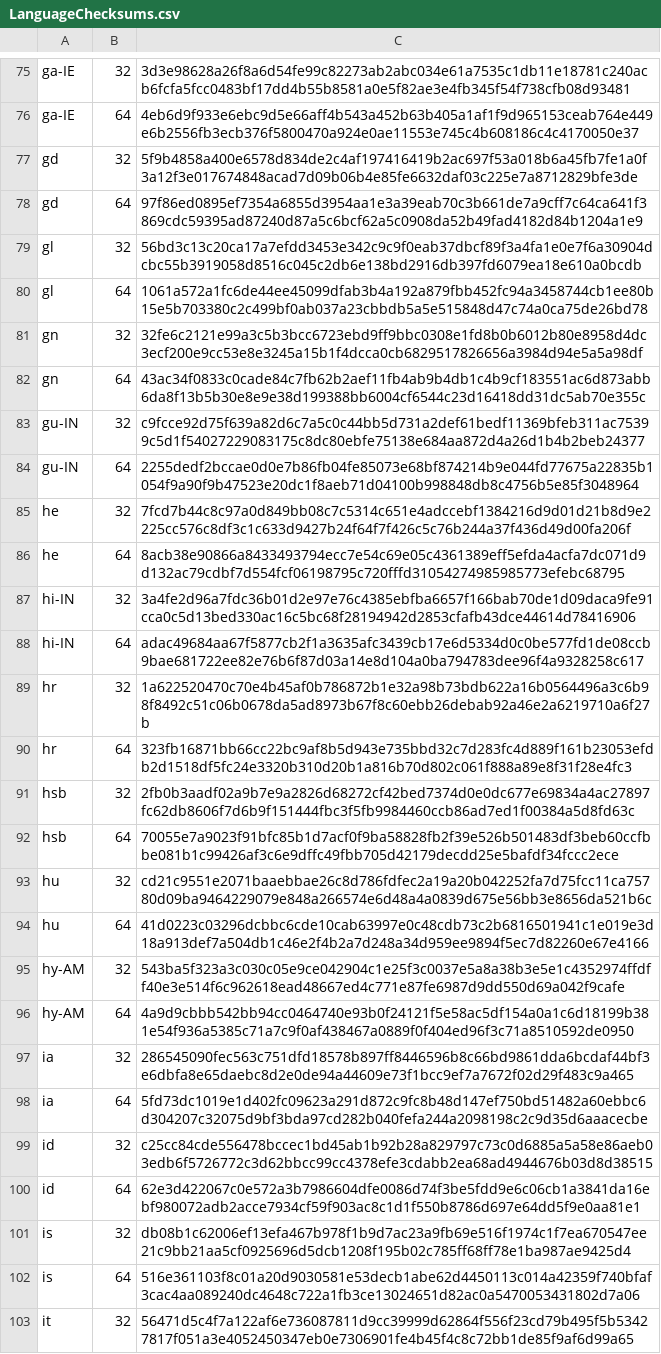
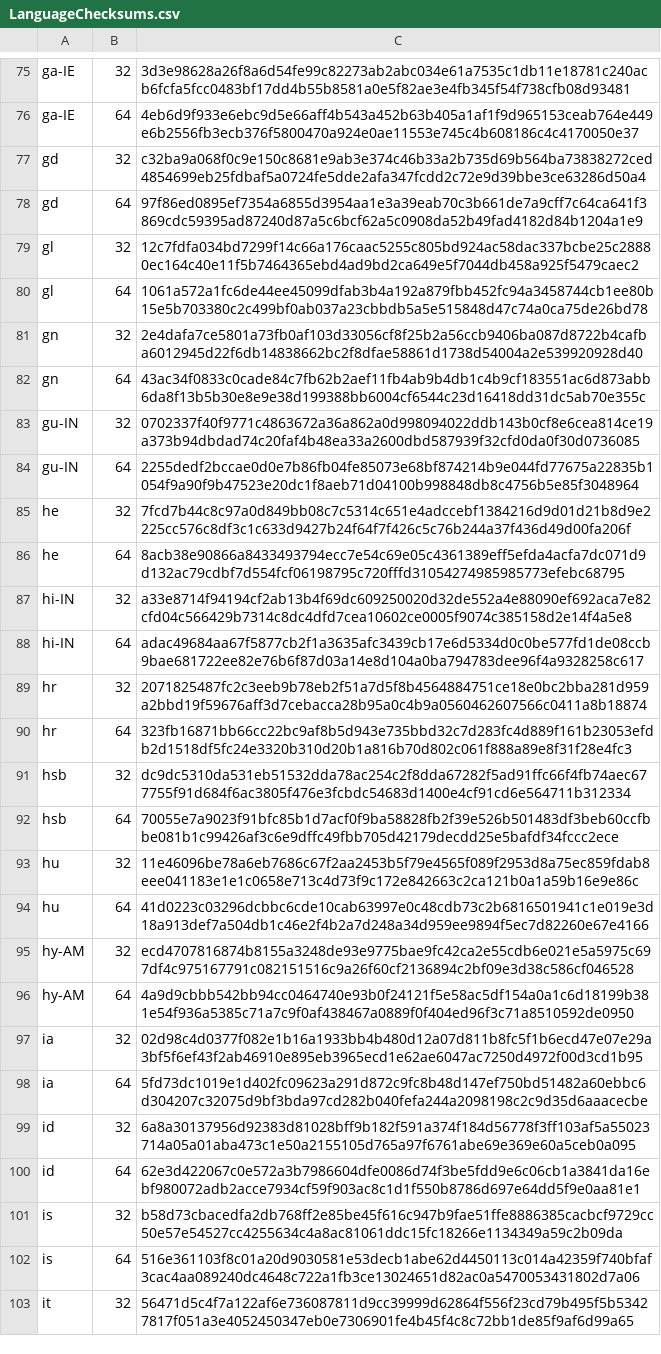
Before and after one commit to mkevenaar/chocolatey-packages, a CSV file: automatic/firefox-nightly/tools/LanguageChecksums.csv, drawn as a sheet; only a part is shown, gaps mark what is left out; the diff covers the shown part only.

```diff
--- a/automatic/firefox-nightly/tools/LanguageChecksums.csv
+++ b/automatic/firefox-nightly/tools/LanguageChecksums.csv
@@ -76,9 +76,9 @@ ga-IE|32|3d3e98628a26f8a6d54fe99c82273ab2abc034e61a7535c1db11e18781c240acb6fcfa5
 ga-IE|64|4eb6d9f933e6ebc9d5e66aff4b543a452b63b405a1af1f9d965153ceab764e449e6b2556fb3ecb376f5800470a924e0ae11553e745c4b608186c4c4170050e37
-gd|32|5f9b4858a400e6578d834de2c4af197416419b2ac697f53a018b6a45fb7fe1a0f3a12f3e017674848acad7d09b06b4e85fe6632daf03c225e7a8712829bfe3de
+gd|32|c32ba9a068f0c9e150c8681e9ab3e374c46b33a2b735d69b564ba73838272ced4854699eb25fdbaf5a0724fe5dde2afa347fcdd2c72e9d39bbe3ce63286d50a4
 gd|64|97f86ed0895ef7354a6855d3954aa1e3a39eab70c3b661de7a9cff7c64ca641f3869cdc59395ad87240d87a5c6bcf62a5c0908da52b49fad4182d84b1204a1e9
-gl|32|56bd3c13c20ca17a7efdd3453e342c9c9f0eab37dbcf89f3a4fa1e0e7f6a30904dcbc55b3919058d8516c045c2db6e138bd2916db397fd6079ea18e610a0bcdb
+gl|32|12c7fdfa034bd7299f14c66a176caac5255c805bd924ac58dac337bcbe25c28880ec164c40e11f5b7464365ebd4ad9bd2ca649e5f7044db458a925f5479caec2
 gl|64|1061a572a1fc6de44ee45099dfab3b4a192a879fbb452fc94a3458744cb1ee80b15e5b703380c2c499bf0ab037a23cbbdb5a5e515848d47c74a0ca75de26bd78
-gn|32|32fe6c2121e99a3c5b3bcc6723ebd9ff9bbc0308e1fd8b0b6012b80e8958d4dc3ecf200e9cc53e8e3245a15b1f4dcca0cb6829517826656a3984d94e5a5a98df
+gn|32|2e4dafa7ce5801a73fb0af103d33056cf8f25b2a56ccb9406ba087d8722b4cafba6012945d22f6db14838662bc2f8dfae58861d1738d54004a2e539920928d40
 gn|64|43ac34f0833c0cade84c7fb62b2aef11fb4ab9b4db1c4b9cf183551ac6d873abb6da8f13b5b30e8e9e38d199388bb6004cf6544c23d16418dd31dc5ab70e355c
-gu-IN|32|c9fcce92d75f639a82d6c7a5c0c44bb5d731a2def61bedf11369bfeb311ac75399c5d1f54027229083175c8dc80ebfe75138e684aa872d4a26d1b4b2beb24377
+gu-IN|32|0702337f40f9771c4863672a36a862a0d998094022ddb143b0cf8e6cea814ce19a373b94dbdad74c20faf4b48ea33a2600dbd587939f32cfd0da0f30d0736085
 gu-IN|64|2255dedf2bccae0d0e7b86fb04fe85073e68bf874214b9e044fd77675a22835b1054f9a90f9b47523e20dc1f8aeb71d04100b998848db8c4756b5e85f3048964
@@ -86,17 +86,17 @@ he|32|7fcd7b44c8c97a0d849bb08c7c5314c651e4adccebf1384216d9d01d21b8d9e2225cc576c8
 he|64|8acb38e90866a8433493794ecc7e54c69e05c4361389eff5efda4acfa7dc071d9d132ac79cdbf7d554fcf06198795c720fffd31054274985985773efebc68795
-hi-IN|32|3a4fe2d96a7fdc36b01d2e97e76c4385ebfba6657f166bab70de1d09daca9fe91cca0c5d13bed330ac16c5bc68f28194942d2853cfafb43dce44614d78416906
+hi-IN|32|a33e8714f94194cf2ab13b4f69dc609250020d32de552a4e88090ef692aca7e82cfd04c566429b7314c8dc4dfd7cea10602ce0005f9074c385158d2e14f4a5e8
 hi-IN|64|adac49684aa67f5877cb2f1a3635afc3439cb17e6d5334d0c0be577fd1de08ccb9bae681722ee82e76b6f87d03a14e8d104a0ba794783dee96f4a9328258c617
-hr|32|1a622520470c70e4b45af0b786872b1e32a98b73bdb622a16b0564496a3c6b98f8492c51c06b0678da5ad8973b67f8c60ebb26debab92a46e2a6219710a6f27b
+hr|32|2071825487fc2c3eeb9b78eb2f51a7d5f8b4564884751ce18e0bc2bba281d959a2bbd19f59676aff3d7cebacca28b95a0c4b9a0560462607566c0411a8b18874
 hr|64|323fb16871bb66cc22bc9af8b5d943e735bbd32c7d283fc4d889f161b23053efdb2d1518df5fc24e3320b310d20b1a816b70d802c061f888a89e8f31f28e4fc3
-hsb|32|2fb0b3aadf02a9b7e9a2826d68272cf42bed7374d0e0dc677e69834a4ac27897fc62db8606f7d6b9f151444fbc3f5fb9984460ccb86ad7ed1f00384a5d8fd63c
+hsb|32|dc9dc5310da531eb51532dda78ac254c2f8dda67282f5ad91ffc66f4fb74aec677755f91d684f6ac3805f476e3fcbdc54683d1400e4cf91cd6e564711b312334
 hsb|64|70055e7a9023f91bfc85b1d7acf0f9ba58828fb2f39e526b501483df3beb60ccfbbe081b1c99426af3c6e9dffc49fbb705d42179decdd25e5bafdf34fccc2ece
-hu|32|cd21c9551e2071baaebbae26c8d786fdfec2a19a20b042252fa7d75fcc11ca75780d09ba9464229079e848a266574e6d48a4a0839d675e56bb3e8656da521b6c
+hu|32|11e46096be78a6eb7686c67f2aa2453b5f79e4565f089f2953d8a75ec859fdab8eee041183e1e1c0658e713c4d73f9c172e842663c2ca121b0a1a59b16e9e86c
 hu|64|41d0223c03296dcbbc6cde10cab63997e0c48cdb73c2b6816501941c1e019e3d18a913def7a504db1c46e2f4b2a7d248a34d959ee9894f5ec7d82260e67e4166
-hy-AM|32|543ba5f323a3c030c05e9ce042904c1e25f3c0037e5a8a38b3e5e1c4352974ffdff40e3e514f6c962618ead48667ed4c771e87fe6987d9dd550d69a042f9cafe
+hy-AM|32|ecd4707816874b8155a3248de93e9775bae9fc42ca2e55cdb6e021e5a5975c697df4c975167791c082151516c9a26f60cf2136894c2bf09e3d38c586cf046528
 hy-AM|64|4a9d9cbbb542bb94cc0464740e93b0f24121f5e58ac5df154a0a1c6d18199b381e54f936a5385c71a7c9f0af438467a0889f0f404ed96f3c71a8510592de0950
-ia|32|286545090fec563c751dfd18578b897ff8446596b8c66bd9861dda6bcdaf44bf3e6dbfa8e65daebc8d2e0de94a44609e73f1bcc9ef7a7672f02d29f483c9a465
+ia|32|02d98c4d0377f082e1b16a1933bb4b480d12a07d811b8fc5f1b6ecd47e07e29a3bf5f6ef43f2ab46910e895eb3965ecd1e62ae6047ac7250d4972f00d3cd1b95
 ia|64|5fd73dc1019e1d402fc09623a291d872c9fc8b48d147ef750bd51482a60ebbc6d304207c32075d9bf3bda97cd282b040fefa244a2098198c2c9d35d6aaacecbe
-id|32|c25cc84cde556478bccec1bd45ab1b92b28a829797c73c0d6885a5a58e86aeb03edb6f5726772c3d62bbcc99cc4378efe3cdabb2ea68ad4944676b03d8d38515
+id|32|6a8a30137956d92383d81028bff9b182f591a374f184d56778f3ff103af5a55023714a05a01aba473c1e50a2155105d765a97f6761abe69e369e60a5ceb0a095
 id|64|62e3d422067c0e572a3b7986604dfe0086d74f3be5fdd9e6c06cb1a3841da16ebf980072adb2acce7934cf59f903ac8c1d1f550b8786d697e64dd5f9e0aa81e1
-is|32|db08b1c62006ef13efa467b978f1b9d7ac23a9fb69e516f1974c1f7ea670547ee21c9bb21aa5cf0925696d5dcb1208f195b02c785ff68ff78e1ba987ae9425d4
+is|32|b58d73cbacedfa2db768ff2e85be45f616c947b9fae51ffe8886385cacbcf9729cc50e57e54527cc4255634c4a8ac81061ddc15fc18266e1134349a59c2b09da
 is|64|516e361103f8c01a20d9030581e53decb1abe62d4450113c014a42359f740bfaf3cac4aa089240dc4648c722a1fb3ce13024651d82ac0a5470053431802d7a06
```
Also changed, not shown: 49 edited cells elsewhere in this file, 3 other files.
